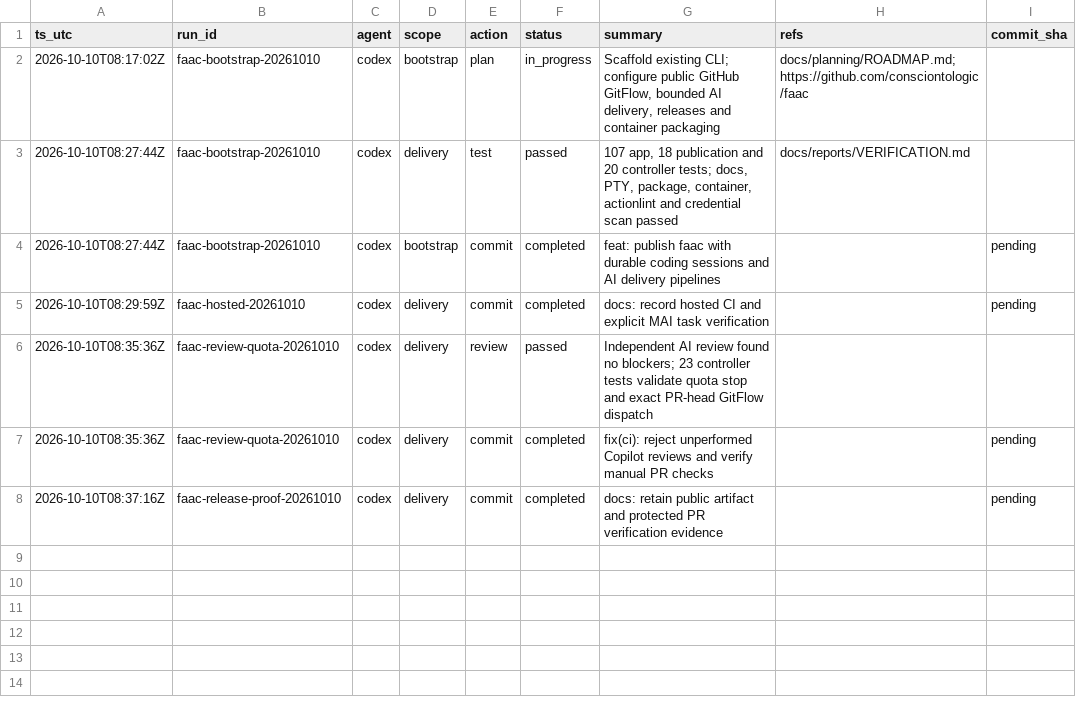
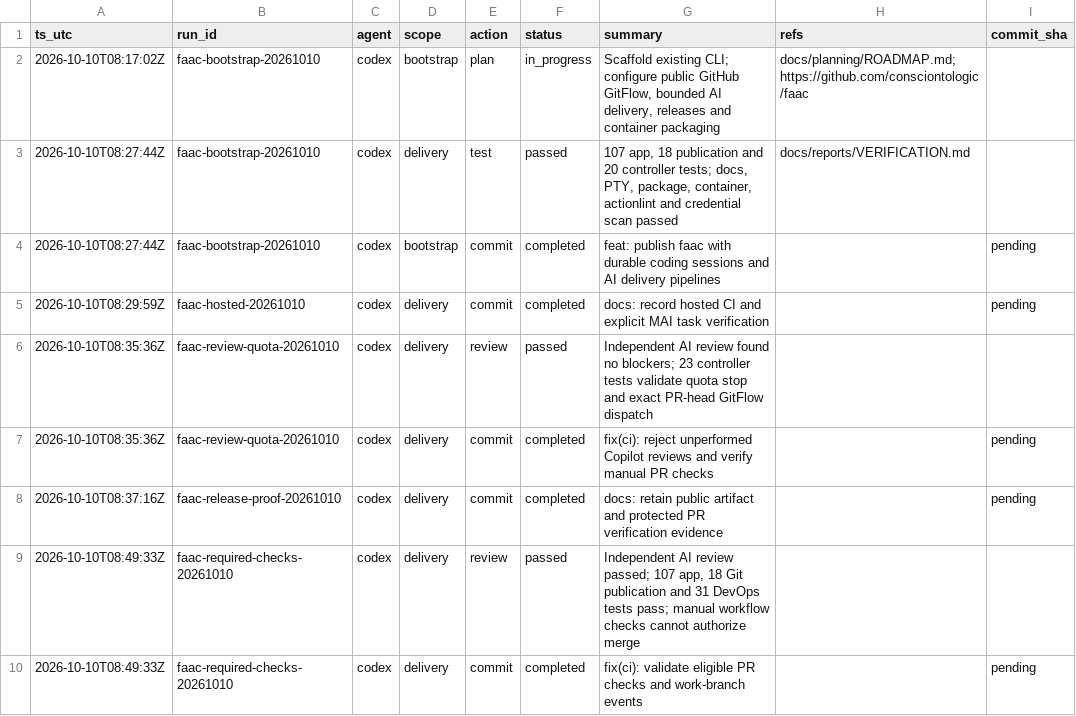
Before and after one commit to consciontologic/faac, a CSV file: docs/tracking/tracking.csv, drawn as a sheet; the diff names each change by its address in the sheet, - before the commit and + after, or states it on an @@ line.

Commit message:
fix(ci): validate eligible PR checks and work-branch events
[faac-required-checks-20261010]

```diff
--- a/docs/tracking/tracking.csv
+++ b/docs/tracking/tracking.csv
+row 9: 2026-10-10T08:49:33Z | faac-required-checks-20261010 | codex | delivery | review | passed | Independent AI review passed; 107 app, 18 Git publication and 31 DevOps tests pass; manual workflow checks cannot authorize merge
+row 10: 2026-10-10T08:49:33Z | faac-required-checks-20261010 | codex | delivery | commit | completed | fix(ci): validate eligible PR checks and work-branch events |  | pending
```
Also changed, not shown: 14 other files.
